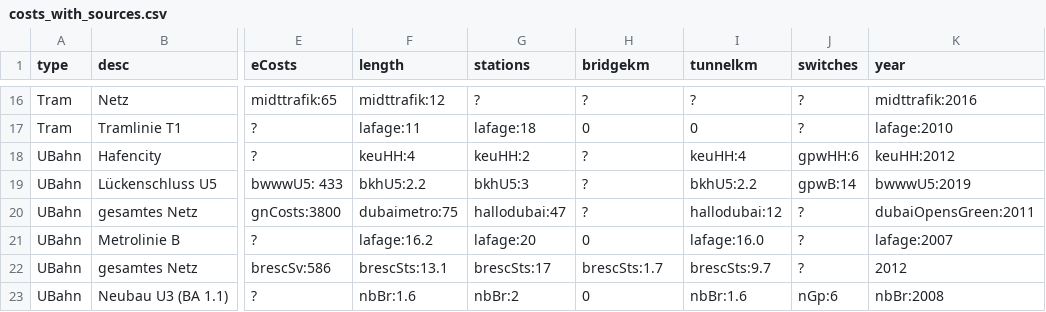
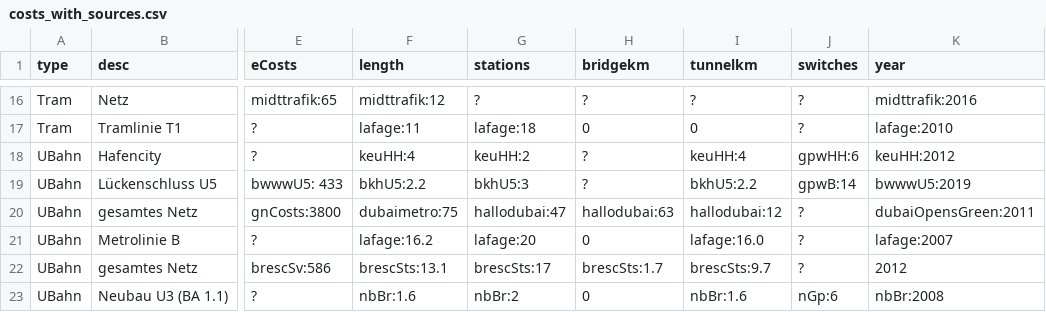
Before and after one commit to GrundlagenSchienenverkehr/paper, a CSV file: data/costs_with_sources.csv, drawn as a sheet; only a part is shown, gaps mark what is left out; the diff names each change by its address in the sheet, - before the commit and + after, or states it on an @@ line.

```diff
--- a/data/costs_with_sources.csv
+++ b/data/costs_with_sources.csv
-H20 (bridgekm): ?
+H20 (bridgekm): hallodubai:63
```
Also changed, not shown: 2 other files.
